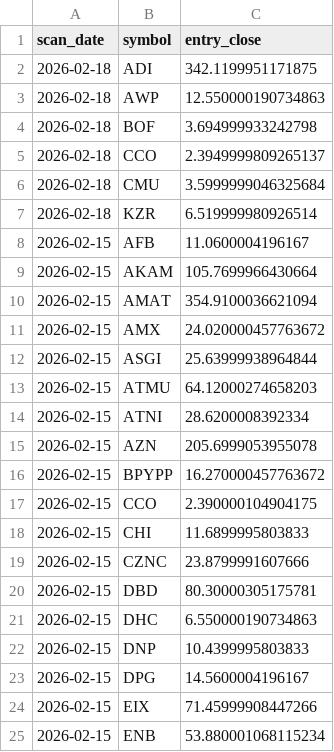
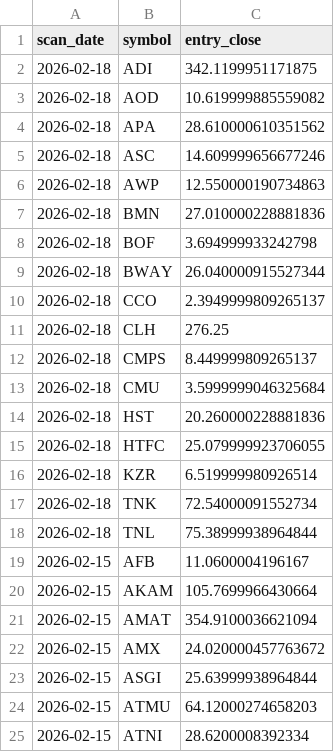
Before and after one commit to StockGem26/my-screener-site, a CSV file: docs/history/picks.csv, drawn as a sheet; only a part is shown; the shorter side is filled out with more unchanged rows.

```diff
--- a/docs/history/picks.csv
+++ b/docs/history/picks.csv
@@ -2,7 +2,18 @@ scan_date,symbol,entry_close
 2026-02-18,ADI,342.1199951171875
+2026-02-18,AOD,10.619999885559082
+2026-02-18,APA,28.610000610351562
+2026-02-18,ASC,14.609999656677246
 2026-02-18,AWP,12.550000190734863
+2026-02-18,BMN,27.010000228881836
 2026-02-18,BOF,3.694999933242798
+2026-02-18,BWAY,26.040000915527344
 2026-02-18,CCO,2.3949999809265137
+2026-02-18,CLH,276.25
+2026-02-18,CMPS,8.449999809265137
 2026-02-18,CMU,3.5999999046325684
+2026-02-18,HST,20.260000228881836
+2026-02-18,HTFC,25.079999923706055
 2026-02-18,KZR,6.519999980926514
+2026-02-18,TNK,72.54000091552734
+2026-02-18,TNL,75.38999938964844
 2026-02-15,AFB,11.0600004196167
```
Also changed, not shown: docs/stage2_candidates.csv, 2 other files.
